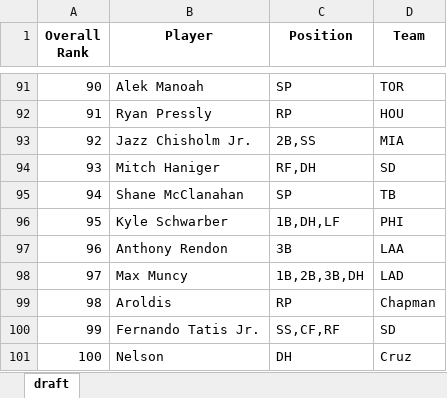
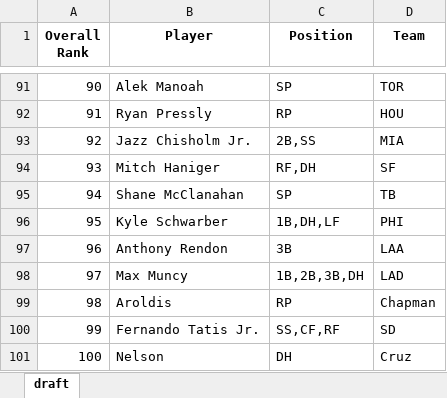
Before and after one commit to barbacbd/FantasyRankings, an Excel workbook: docs/FantasyProsBaseballDraft.xlsx, sheet draft, drawn as a sheet; only a part is shown, gaps mark what is left out; values as stored, in another font and other column widths than the file's, no borders; the diff names each change by its address in the sheet, - before the commit and + after, or states it on an @@ line.

Commit message:
[Automated Commit]: Updating fantasy rankings information.

```diff
--- a/docs/FantasyProsBaseballDraft.xlsx (sheet draft)
+++ b/docs/FantasyProsBaseballDraft.xlsx (sheet draft)
-D94 (Team): SD
+D94 (Team): SF
```
Also changed, not shown: docs/FantasyProsBasketballDraft.xlsx, docs/FantasyProsFootballDraft.xlsx, 5 other files.
